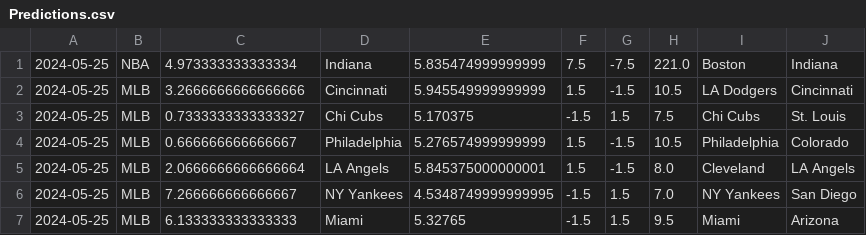
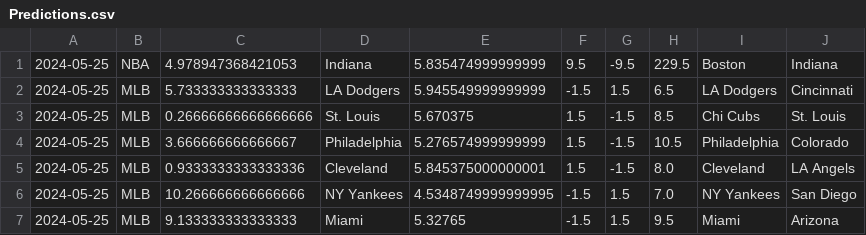
Before and after one commit to cookeda/CapstoneSportsbook, a CSV file: OddsHistory/History/Predictions.csv, drawn as a sheet.

```diff
--- a/OddsHistory/History/Predictions.csv
+++ b/OddsHistory/History/Predictions.csv
@@ -1,7 +1,7 @@
-2024-05-25,NBA,4.973333333333334,Indiana,5.835474999999999,7.5,-7.5,221.0,Boston,Indiana
-2024-05-25,MLB,3.2666666666666666,Cincinnati,5.945549999999999,1.5,-1.5,10.5,LA Dodgers,Cincinnati
-2024-05-25,MLB,0.7333333333333327,Chi Cubs,5.170375,-1.5,1.5,7.5,Chi Cubs,St. Louis
-2024-05-25,MLB,0.666666666666667,Philadelphia,5.276574999999999,1.5,-1.5,10.5,Philadelphia,Colorado
-2024-05-25,MLB,2.0666666666666664,LA Angels,5.845375000000001,1.5,-1.5,8.0,Cleveland,LA Angels
-2024-05-25,MLB,7.266666666666667,NY Yankees,4.5348749999999995,-1.5,1.5,7.0,NY Yankees,San Diego
-2024-05-25,MLB,6.133333333333333,Miami,5.32765,-1.5,1.5,9.5,Miami,Arizona
+2024-05-25,NBA,4.978947368421053,Indiana,5.835474999999999,9.5,-9.5,229.5,Boston,Indiana
+2024-05-25,MLB,5.733333333333333,LA Dodgers,5.945549999999999,-1.5,1.5,6.5,LA Dodgers,Cincinnati
+2024-05-25,MLB,0.26666666666666666,St. Louis,5.670375,1.5,-1.5,8.5,Chi Cubs,St. Louis
+2024-05-25,MLB,3.666666666666667,Philadelphia,5.276574999999999,1.5,-1.5,10.5,Philadelphia,Colorado
+2024-05-25,MLB,0.9333333333333336,Cleveland,5.845375000000001,1.5,-1.5,8.0,Cleveland,LA Angels
+2024-05-25,MLB,10.266666666666666,NY Yankees,4.5348749999999995,-1.5,1.5,7.0,NY Yankees,San Diego
+2024-05-25,MLB,9.133333333333333,Miami,5.32765,-1.5,1.5,9.5,Miami,Arizona
```
Also changed, not shown: 24 other files.
